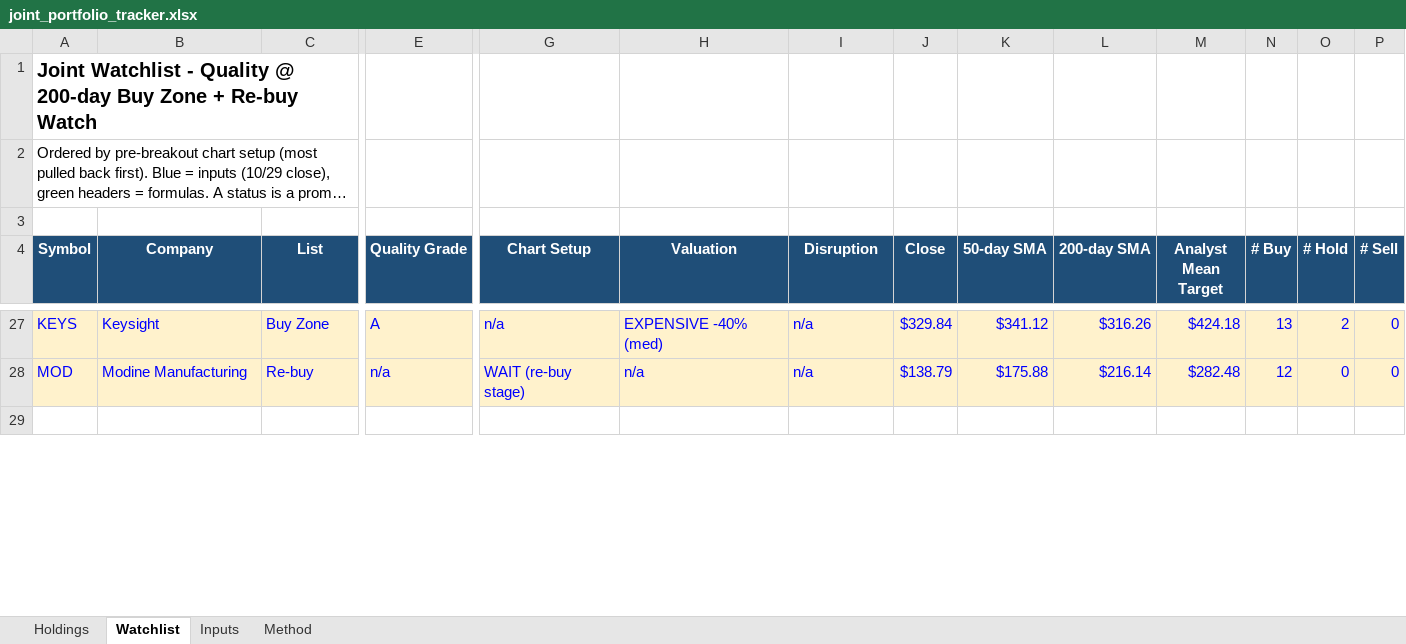
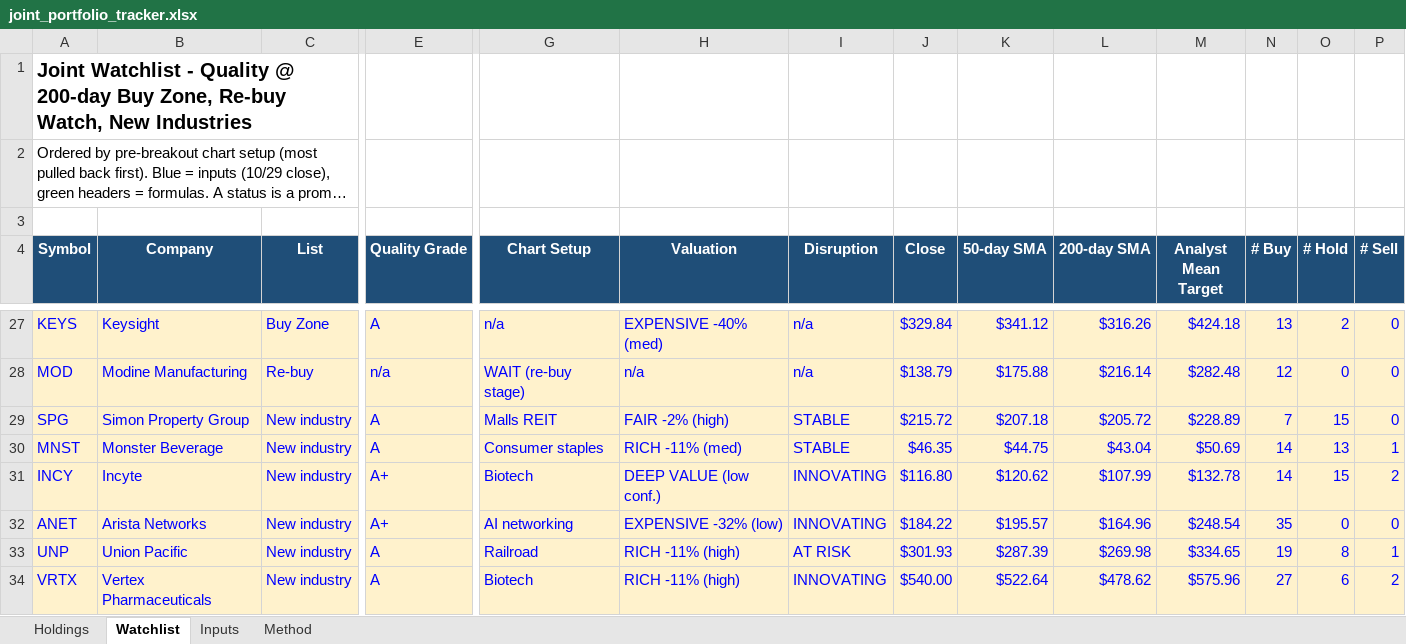
Before and after one commit to Bart-AIG/stock-autopilot, an Excel workbook: joint_portfolio_tracker.xlsx, sheet Watchlist, drawn as a sheet; only a part is shown, gaps mark what is left out; the shorter side is filled out with more unchanged rows; long unchanged cells end in …; values as stored, in another font and other column widths than the file's, no borders; conditional formats not drawn; rows hold the shown columns only; the diff covers the shown part only; the diff names each change by its address in the sheet, - before the commit and + after, or states it on an @@ line.

```diff
--- a/joint_portfolio_tracker.xlsx (sheet Watchlist)
+++ b/joint_portfolio_tracker.xlsx (sheet Watchlist)
-A1 (Symbol): …200-day Buy Zone + Re-buy Watch
+A1 (Symbol): …200-day Buy Zone, Re-buy Watch, New Industries
+row 29: SPG | Simon Property Group | New industry | A | Malls REIT | FAIR -2% (high) | STABLE | $215.72 | $207.18 | $205.72 | $228.89 | 7 | 15 | 0
+row 30: MNST | Monster Beverage | New industry | A | Consumer staples | RICH -11% (med) | STABLE | $46.35 | $44.75 | $43.04 | $50.69 | 14 | 13 | 1
+row 31: INCY | Incyte | New industry | A+ | Biotech | DEEP VALUE (low conf.) | INNOVATING | $116.80 | $120.62 | $107.99 | $132.78 | 14 | 15 | 2
+row 32: ANET | Arista Networks | New industry | A+ | AI networking | EXPENSIVE -32% (low) | INNOVATING | $184.22 | $195.57 | $164.96 | $248.54 | 35 | 0 | 0
+row 33: UNP | Union Pacific | New industry | A | Railroad | RICH -11% (high) | AT RISK | $301.93 | $287.39 | $269.98 | $334.65 | 19 | 8 | 1
+row 34: VRTX | Vertex Pharmaceuticals | New industry | A | Biotech | RICH -11% (high) | INNOVATING | $540.00 | $522.64 | $478.62 | $575.96 | 27 | 6 | 2
```
Also changed, not shown: 4 added rows and 1 edited cell elsewhere in this sheet, 1 other file.
